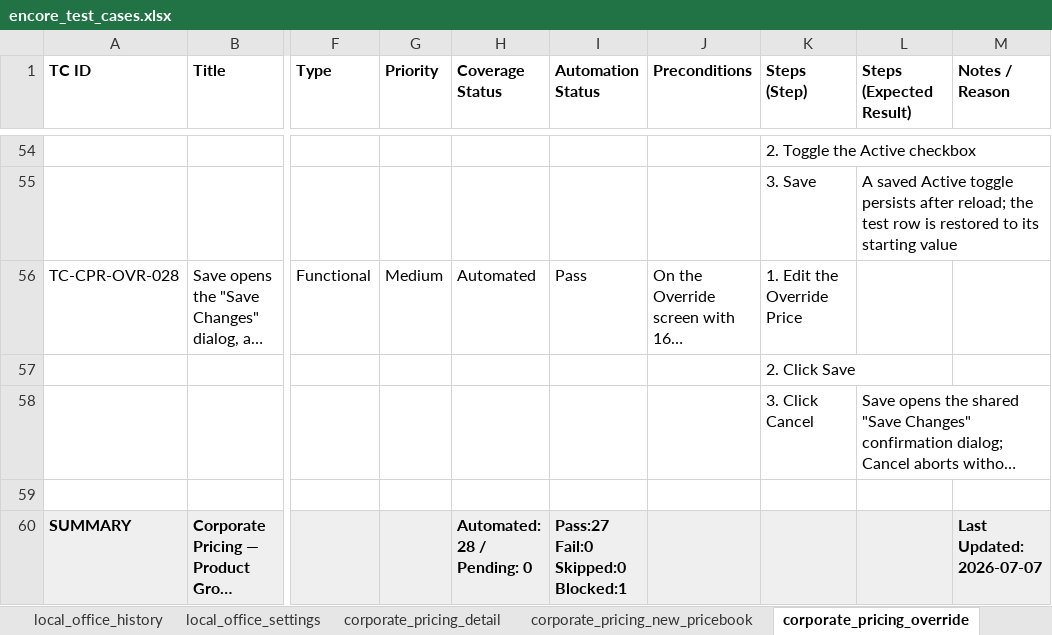
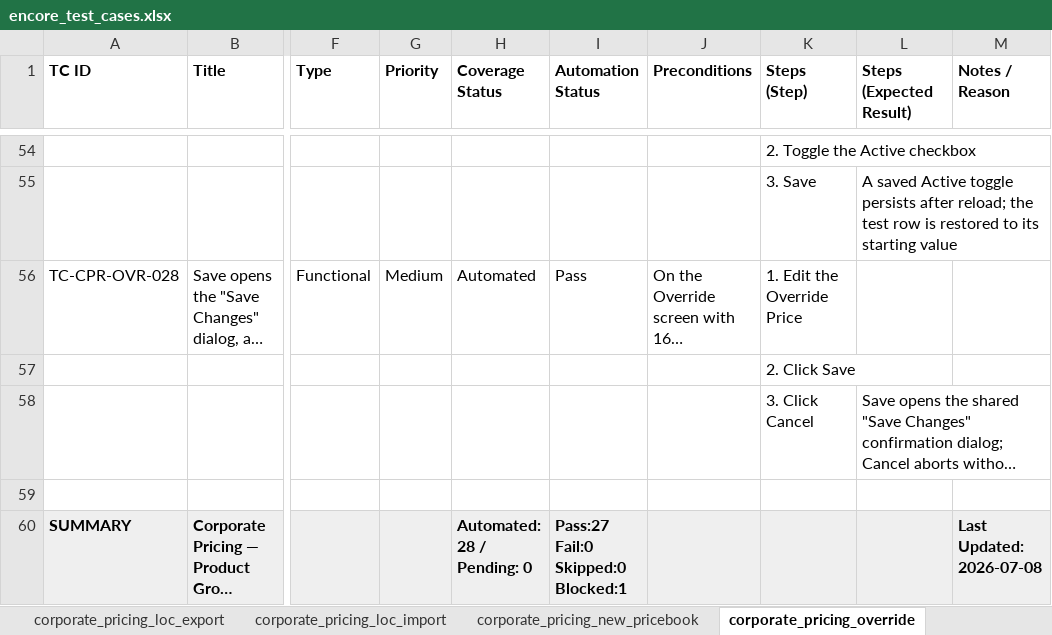
Before and after one commit to omeesham/JBS_Global_Test_Automation_Framework, an Excel workbook: clients/encore/test_cases_xlsx/encore_test_cases.xlsx, sheet corporate_pricing_override, drawn as a sheet; only a part is shown, gaps mark what is left out; long unchanged cells end in …; values as stored, in another font and other column widths than the file's, no borders; the diff names each change by its address in the sheet, - before the commit and + after, or states it on an @@ line.

```diff
--- a/clients/encore/test_cases_xlsx/encore_test_cases.xlsx (sheet corporate_pricing_override)
+++ b/clients/encore/test_cases_xlsx/encore_test_cases.xlsx (sheet corporate_pricing_override)
+sheet tab: corporate_pricing_loc_export
+sheet tab: corporate_pricing_loc_import
-M60 (Notes / Reason): Last Updated: 2026-07-07
+M60 (Notes / Reason): Last Updated: 2026-07-08
```
Also changed, not shown: sheet corporate_pricing_toolbar_io, sheet Overview, sheet local_office_history, sheet locations_auto_addon, sheet locations_management_history, sheet locations_legal, 13 more sheets, other sheet tabs, 24 other files.
